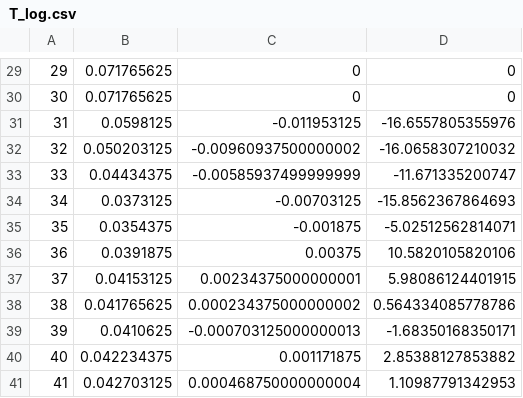
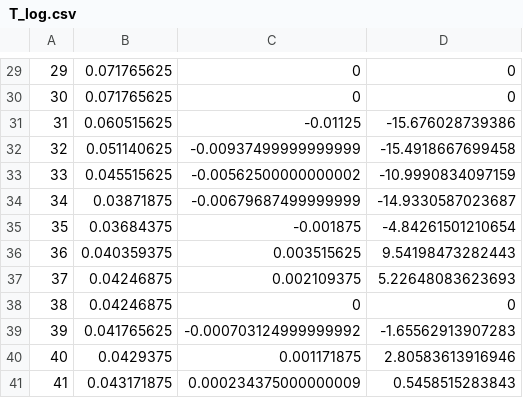
Before and after one commit to hassan5b/matlab_codes, a CSV file: T_log.csv, drawn as a sheet; only a part is shown, gaps mark what is left out; the diff covers the shown part only.

```diff
--- a/T_log.csv
+++ b/T_log.csv
@@ -30,12 +30,12 @@
 30,0.071765625,0,0
-31,0.0598125,-0.011953125,-16.6557805355976
-32,0.050203125,-0.00960937500000002,-16.0658307210032
-33,0.04434375,-0.00585937499999999,-11.671335200747
-34,0.0373125,-0.00703125,-15.8562367864693
-35,0.0354375,-0.001875,-5.02512562814071
-36,0.0391875,0.00375,10.5820105820106
-37,0.04153125,0.00234375000000001,5.98086124401915
-38,0.041765625,0.000234375000000002,0.564334085778786
-39,0.0410625,-0.000703125000000013,-1.68350168350171
-40,0.042234375,0.001171875,2.85388127853882
-41,0.042703125,0.000468750000000004,1.10987791342953
+31,0.060515625,-0.01125,-15.676028739386
+32,0.051140625,-0.00937499999999999,-15.4918667699458
+33,0.045515625,-0.00562500000000002,-10.9990834097159
+34,0.03871875,-0.00679687499999999,-14.9330587023687
+35,0.03684375,-0.001875,-4.84261501210654
+36,0.040359375,0.003515625,9.54198473282443
+37,0.04246875,0.002109375,5.22648083623693
+38,0.04246875,0,0
+39,0.041765625,-0.000703124999999992,-1.65562913907283
+40,0.0429375,0.001171875,2.80583613916946
+41,0.043171875,0.000234375000000009,0.5458515283843
```
Also changed, not shown: 135 edited cells elsewhere in this file, 2 other files.
